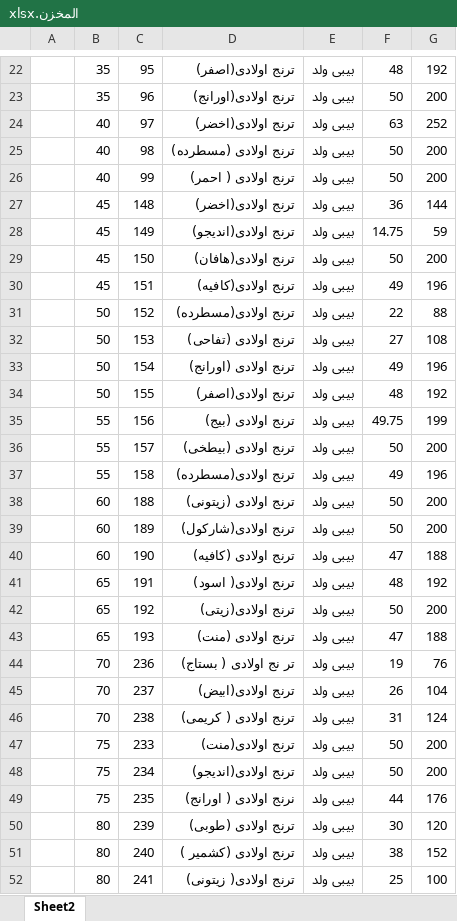
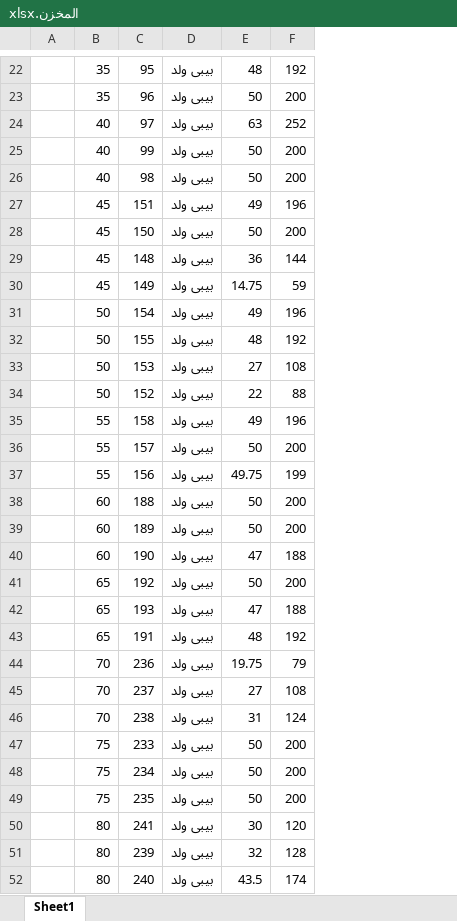
Before and after one commit to Kerollos0Samy0/Happyboy, an Excel workbook: المخزن.xlsx, sheet Sheet1, drawn as a sheet; only a part is shown, gaps mark what is left out; values as stored, in another font and other column widths than the file's, no cell formats; removed rows and columns are numbered as before the commit, all else as after; the diff covers the shown part only; the diff names each change by its address in the sheet, - before the commit and + after, or states it on an @@ line.

Commit message:
Update original stock Excel sheet

```diff
--- a/المخزن.xlsx (sheet Sheet1)
+++ b/المخزن.xlsx (sheet Sheet1)
-sheet tab: Sheet2
+sheet tab: Sheet1
-column D, rows 22-25: ترنج اولادى(اصفر) | ترنج اولادى(اورانج) | ترنج اولادى(اخضر) | ترنج اولادى (مسطرده); rows 27-28: ترنج اولادى(اخضر) | ترنج اولادى(انديجو); rows 33-35: ترنج اولادى (اورانج) | ترنج اولادى(اصفر) | ترنج اولادى (بيج); rows 38-40: ترنج اولادى (زيتونى) | ترنج اولادى(شاركول) | ترنج اولادى (كافيه); rows 42-51: ترنج اولادى(زيتى) | ترنج اولادى (منت) | تر نج اولادى ( بستاج) | ترنج اولادى(ابيض) | ترنج اولادى ( كريمى) | ترنج اولادى(منت) | ترنج اولادى(انديجو) | نرنج اولادى ( اورانج) | ترنج اولادى (طوبى) | ترنج اولادى (كشمير )
@@ row 26 moved to row 25: 40 @@
@@ row 30 moved to row 27: 45 @@
@@ row 29 moved to row 28: 45 @@
@@ row 32 moved to row 33: 50 @@
@@ row 31 moved to row 34: 50 @@
@@ row 37 moved to row 35: 55 @@
@@ row 41 moved to row 43: 65 @@
-E44: 19
+E44: 19.75
-F44: 76
+F44: 79
-E45: 26
+E45: 27
-F45: 104
+F45: 108
-E49: 44
+E49: 50
-F49: 176
+F49: 200
+row 50:  | 80 | 241 | بيبى ولد | 30 | 120
-E51: 30
+E51: 32
-F51: 120
+F51: 128
-E52: 38
+E52: 43.5
-F52: 152
+F52: 174
-row 52:  | 80 | 241 | ترنج اولادى( زيتونى) | بيبى ولد | 25 | 100
```
Also changed, not shown: 43 added rows, 5 removed rows, 9 moved rows and 51 edited cells elsewhere in this sheet, cell formats, formulas that keep their value.
